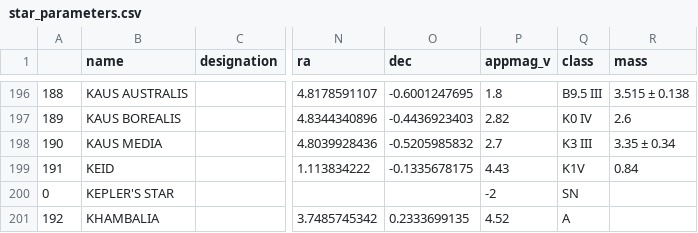
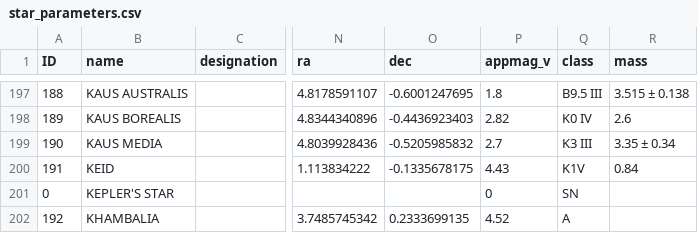
Before and after one commit to mayblue9/stellarum, a CSV file: Collating/star_parameters.csv, drawn as a sheet; only a part is shown, gaps mark what is left out; addresses are those after the commit; the diff covers the shown part only; the diff names each change by its address in the sheet, - before the commit and + after, or states it on an @@ line.

```diff
--- a/Collating/star_parameters.csv
+++ b/Collating/star_parameters.csv
-A1: (empty)
+A1: ID
-P201 (appmag_v): -2
+P201 (appmag_v): 0
```
Also changed, not shown: 4 added rows and 15 edited cells elsewhere in this file, Collating/stars.csv, 9 other files.
